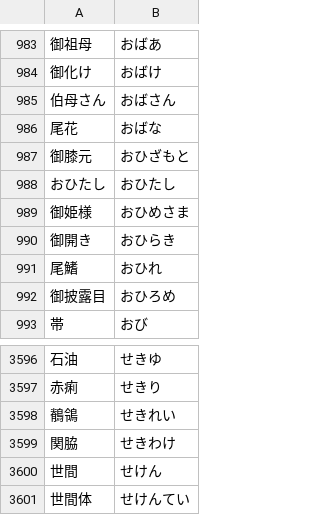
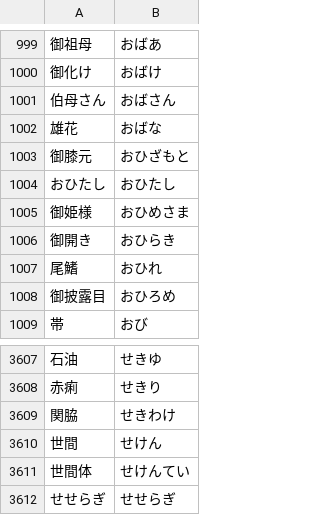
Before and after one commit to AoSankaku/passphrase-generator-japanese, a CSV file: src/assets/wordlist.csv, drawn as a sheet; only a part is shown, gaps mark what is left out; the shorter side is filled out with more unchanged rows; the diff covers the shown part only.

```diff
--- a/src/assets/wordlist.csv
+++ b/src/assets/wordlist.csv
@@ -985,3 +1001,3 @@
 伯母さん,おばさん
-尾花,おばな
+雄花,おばな
 御膝元,おひざもと
@@ -3597,3 +3608,2 @@
 赤痢,せきり
-鶺鴒,せきれい
 関脇,せきわけ
```
Also changed, not shown: 19 added rows and 8 removed rows elsewhere in this file.
